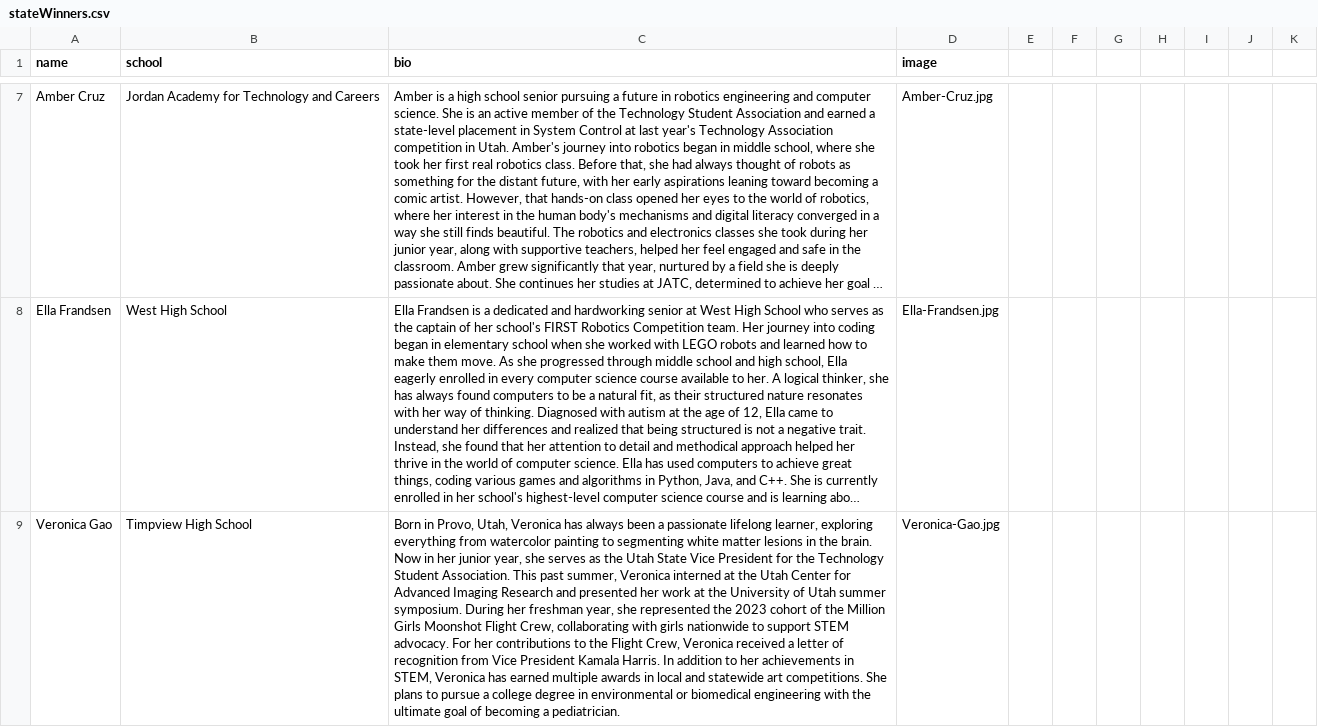
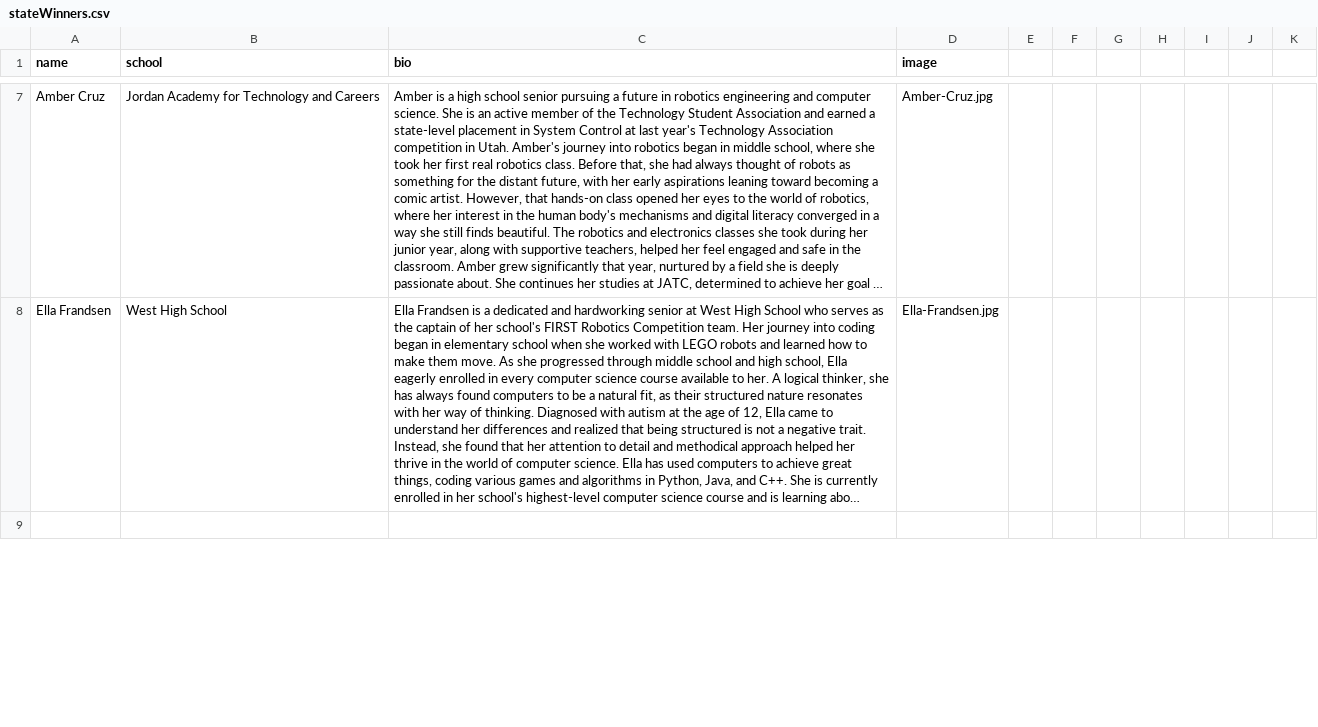
Before and after one commit to MargretP/NCWIT_AiC, a CSV file: affiliate_data/stateWinners.csv, drawn as a sheet; only a part is shown, gaps mark what is left out; long unchanged cells end in …; the diff covers the shown part only; the diff names each change by its address in the sheet, - before the commit and + after, or states it on an @@ line.

Commit message:
Update stateWinners.csv

```diff
--- a/affiliate_data/stateWinners.csv
+++ b/affiliate_data/stateWinners.csv
-row 9: Veronica Gao | Timpview High School | Born in Provo, Utah, Veronica has always been a passionate lifelong learner, exploring everything from watercolor painting to segmenting white matter lesions in the brain. Now in her junior year, she serves as the Utah State Vice President for the Technology Student Association. This past summer, Veronica interned at the Utah Center for Advanced Imaging Research and presented her work at the University of Utah summer symposium. During her freshman year, she represented the 2023 cohort of the Million Girls Moonshot Flight Crew, collaborating with girls nationwide to support STEM advocacy. For her contributions to the Flight Crew, Veronica received a letter of recognition from Vice President Kamala Harris. In addition to her achievements in STEM, Veronica has earned multiple awards in local and statewide art competitions. She plans to pursue a college degree in environmental or biomedical engineering with the ultimate goal of becoming a pediatrician. | Veronica-Gao.jpg
+row 9: (empty)
```
Also changed, not shown: 1 removed row elsewhere in this file.
